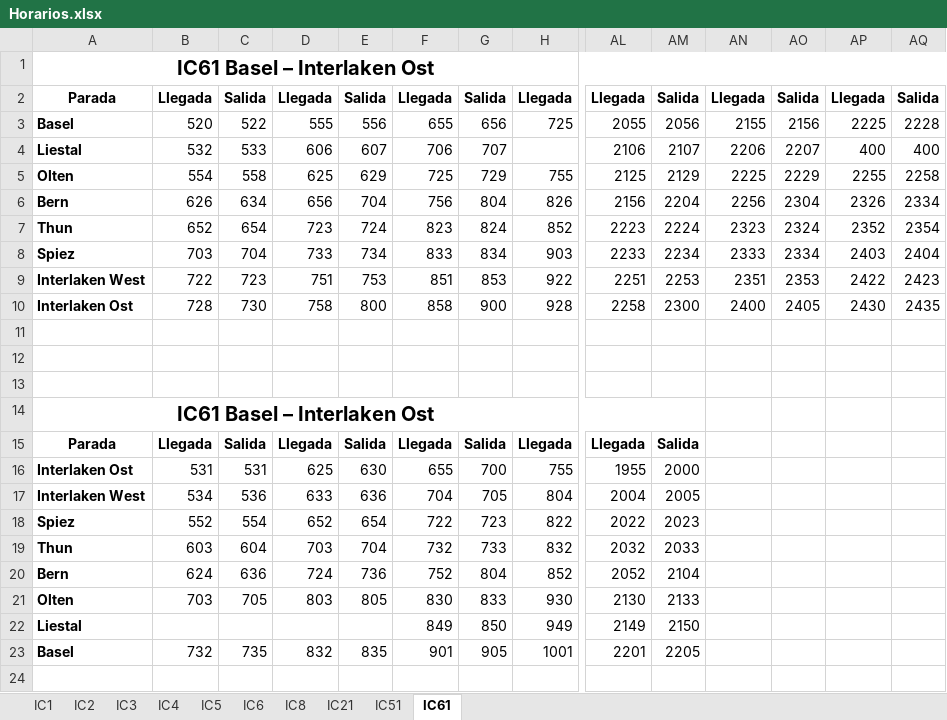
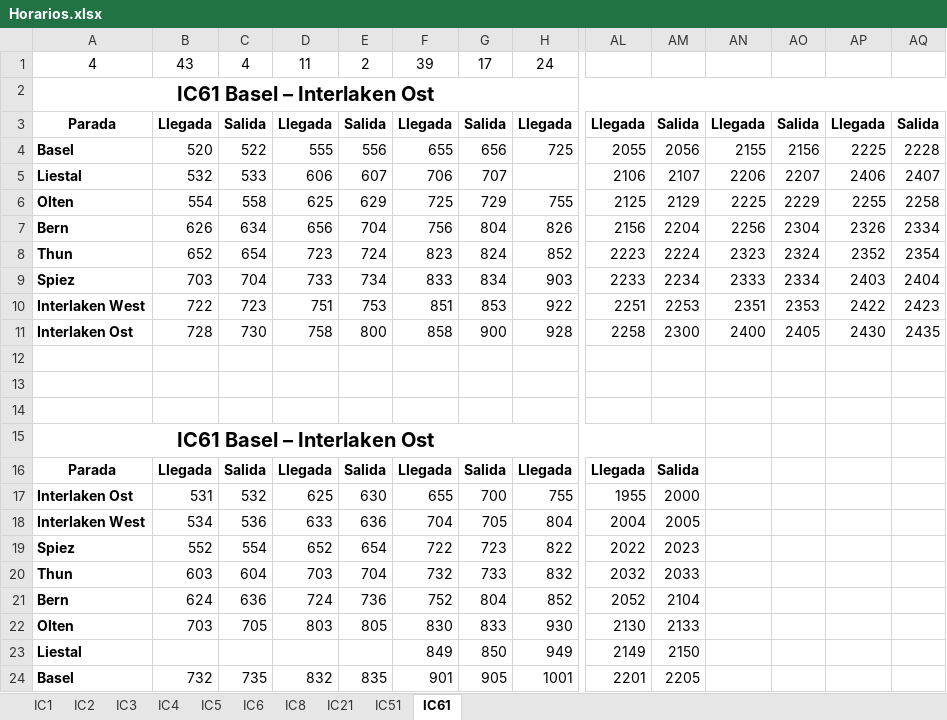
Before and after one commit to DerSpanischGamer/TrainNetworkSimulator, an Excel workbook: Horarios.xlsx, sheet IC61, drawn as a sheet; only a part is shown, gaps mark what is left out; values as stored, in another font and other column widths than the file's, no borders; addresses are those after the commit; rows hold the shown columns only; the diff names each change by its address in the sheet, - before the commit and + after, or states it on an @@ line.

Commit message:
horarios2trenes acepta horarios que pueden saltar paradas

```diff
--- a/Horarios.xlsx (sheet IC61)
+++ b/Horarios.xlsx (sheet IC61)
+row 1: 4 | 43 | 4 | 11 | 2 | 39 | 17 | 24
-AP5: 400
+AP5: 2406
-AQ5: 400
+AQ5: 2407
-C17: 531
+C17: 532
```
Also changed, not shown: 3 other files.
